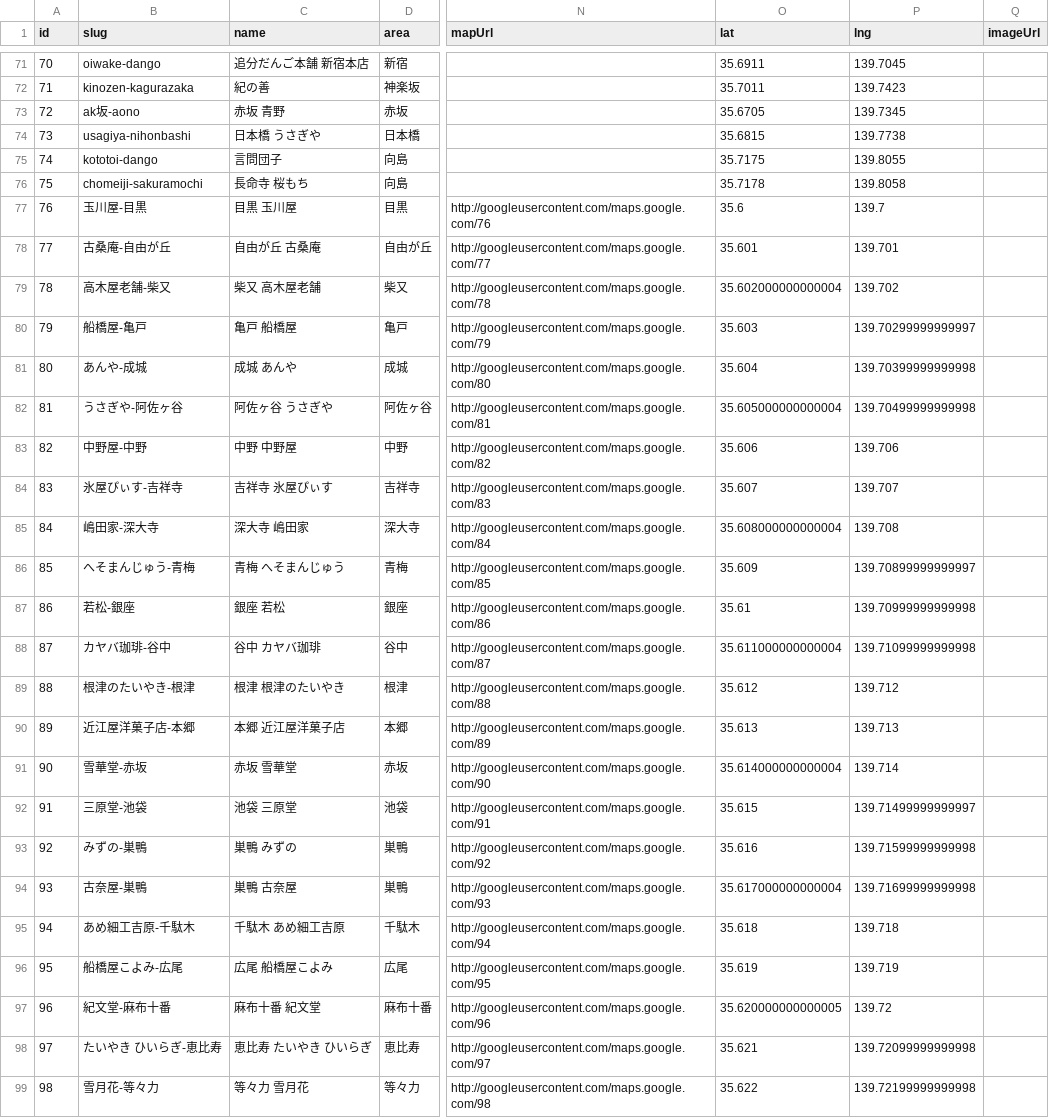
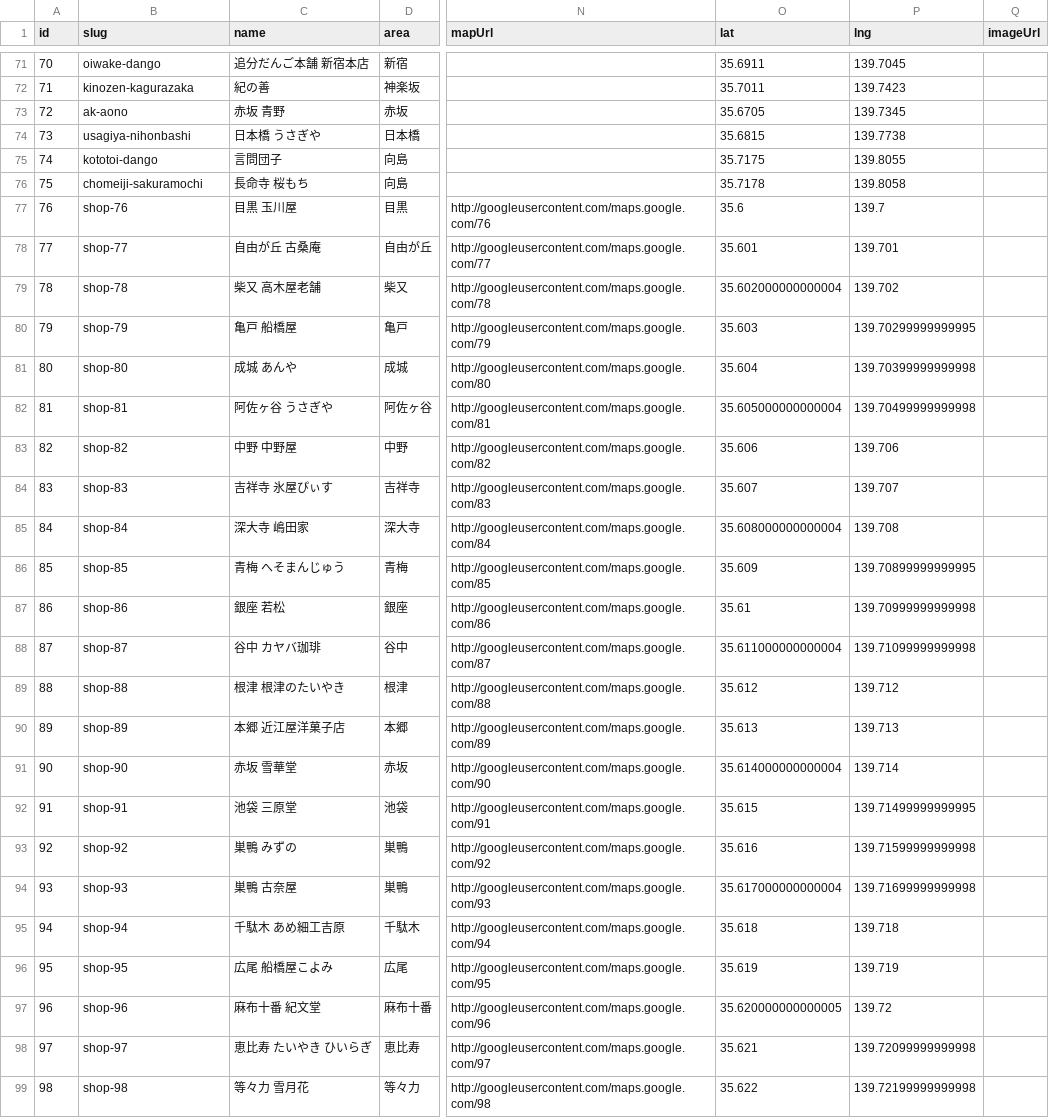
Before and after one commit to electricdreams1987/amamidokoro, a CSV file: tokyo_kanmidokoro_database.csv, drawn as a sheet; only a part is shown, gaps mark what is left out; the diff covers the shown part only; the diff names each change by its address in the sheet, - before the commit and + after, or states it on an @@ line.

Commit message:
Update shop database from latest CSV

```diff
--- a/tokyo_kanmidokoro_database.csv
+++ b/tokyo_kanmidokoro_database.csv
-B73 (slug): ak坂-aono
+B73 (slug): ak-aono
-B77 (slug): 玉川屋-目黒
+B77 (slug): shop-76
-B78 (slug): 古桑庵-自由が丘
+B78 (slug): shop-77
-B79 (slug): 高木屋老舗-柴又
+B79 (slug): shop-78
-B80 (slug): 船橋屋-亀戸
+B80 (slug): shop-79
-P80 (lng): 139.70299999999997
+P80 (lng): 139.70299999999995
-B81 (slug): あんや-成城
+B81 (slug): shop-80
-B82 (slug): うさぎや-阿佐ヶ谷
+B82 (slug): shop-81
-B83 (slug): 中野屋-中野
+B83 (slug): shop-82
-B84 (slug): 氷屋ぴぃす-吉祥寺
+B84 (slug): shop-83
-B85 (slug): 嶋田家-深大寺
+B85 (slug): shop-84
-B86 (slug): へそまんじゅう-青梅
+B86 (slug): shop-85
-P86 (lng): 139.70899999999997
+P86 (lng): 139.70899999999995
-B87 (slug): 若松-銀座
+B87 (slug): shop-86
-B88 (slug): カヤバ珈琲-谷中
+B88 (slug): shop-87
-B89 (slug): 根津のたいやき-根津
+B89 (slug): shop-88
-B90 (slug): 近江屋洋菓子店-本郷
+B90 (slug): shop-89
-B91 (slug): 雪華堂-赤坂
+B91 (slug): shop-90
-B92 (slug): 三原堂-池袋
+B92 (slug): shop-91
-P92 (lng): 139.71499999999997
+P92 (lng): 139.71499999999995
-B93 (slug): みずの-巣鴨
+B93 (slug): shop-92
-B94 (slug): 古奈屋-巣鴨
+B94 (slug): shop-93
-B95 (slug): あめ細工吉原-千駄木
+B95 (slug): shop-94
-B96 (slug): 船橋屋こよみ-広尾
+B96 (slug): shop-95
-B97 (slug): 紀文堂-麻布十番
+B97 (slug): shop-96
-B98 (slug): たいやき ひいらぎ-恵比寿
+B98 (slug): shop-97
-B99 (slug): 雪月花-等々力
+B99 (slug): shop-98
```
Also changed, not shown: 105 edited cells elsewhere in this file, 1 other file.
